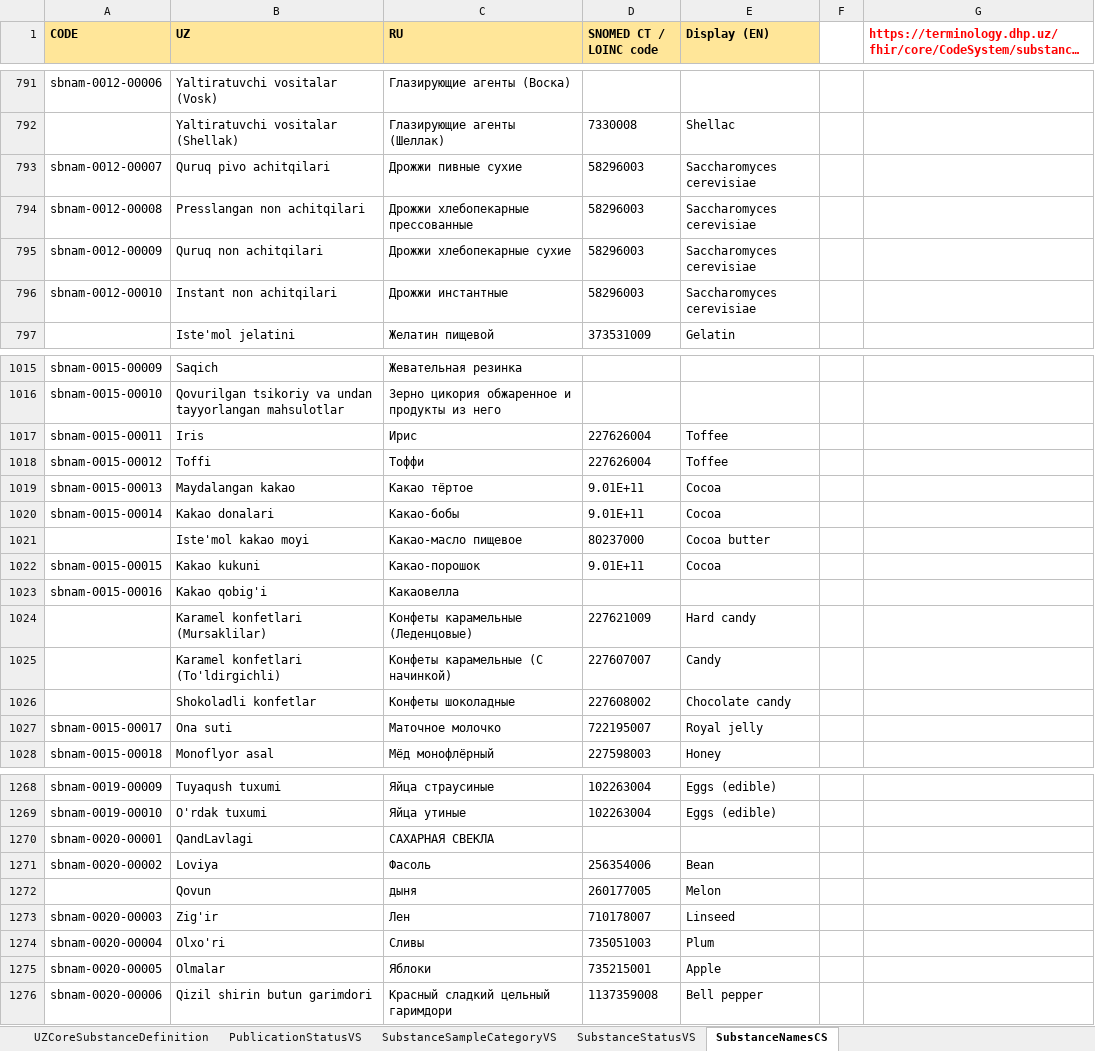
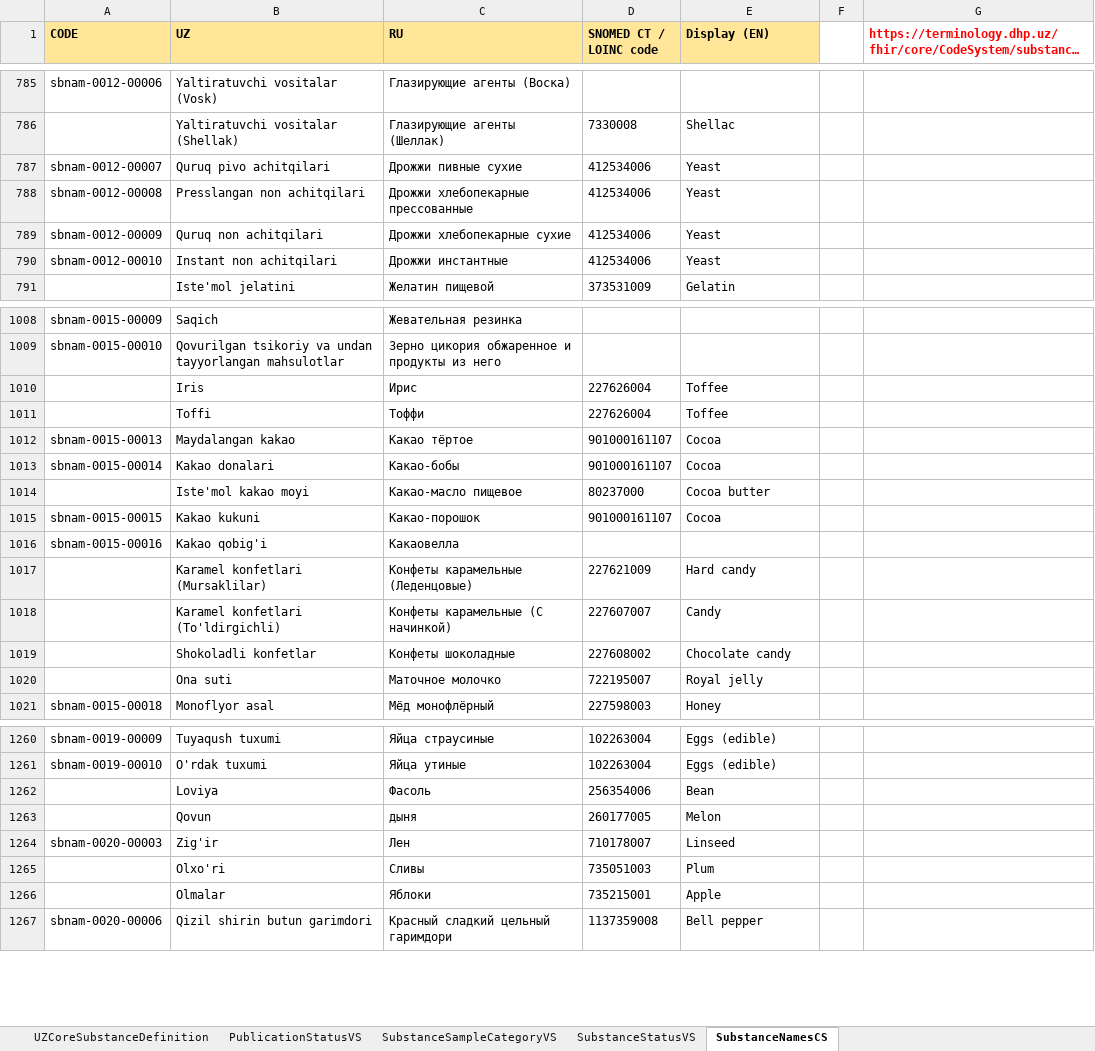
Before and after one commit to uzinfocom-org/digital-health-ig, an Excel workbook: input/excel/Profil_and_ValueSet_SubstanceDefinition_18.11.2026.xlsx, sheet SubstanceNamesCS, drawn as a sheet; only a part is shown, gaps mark what is left out; long unchanged cells end in …; values as stored, in another font and other column widths than the file's, no borders; removed rows and columns are numbered as before the commit, all else as after; the diff covers the shown part only; the diff names each change by its address in the sheet, - before the commit and + after, or states it on an @@ line.

Commit message:
Limit substance names to water, air, soil and food; address PR 478 review

```diff
--- a/input/excel/Profil_and_ValueSet_SubstanceDefinition_18.11.2026.xlsx (sheet SubstanceNamesCS)
+++ b/input/excel/Profil_and_ValueSet_SubstanceDefinition_18.11.2026.xlsx (sheet SubstanceNamesCS)
-D787:D790 (SNOMED CT / LOINC code): 58296003
+D787:D790 (SNOMED CT / LOINC code): 412534006
-E787:E790 (Display (EN)): Saccharomyces cerevisiae
+E787:E790 (Display (EN)): Yeast
-A1010 (CODE): sbnam-0015-00011
+A1010 (CODE): (empty)
-A1011 (CODE): sbnam-0015-00012
+A1011 (CODE): (empty)
-D1012:D1013 (SNOMED CT / LOINC code): 9.01E+11
+D1012:D1013 (SNOMED CT / LOINC code): 901000161107
-D1015 (SNOMED CT / LOINC code): 9.01E+11
+D1015 (SNOMED CT / LOINC code): 901000161107
-A1020 (CODE): sbnam-0015-00017
+A1020 (CODE): (empty)
-row 1270: sbnam-0020-00001 | QandLavlagi | САХАРНАЯ СВЕКЛА
-A1262 (CODE): sbnam-0020-00002
+A1262 (CODE): (empty)
-A1265 (CODE): sbnam-0020-00004
+A1265 (CODE): (empty)
-A1266 (CODE): sbnam-0020-00005
+A1266 (CODE): (empty)
```
Also changed, not shown: 82 removed rows and 75 edited cells elsewhere in this sheet, input/excel/Profil_and_ValueSet_Substance_18.11.2026.xlsx, 19 other files.
